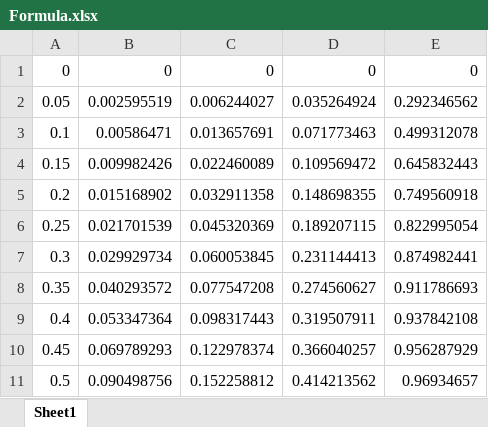
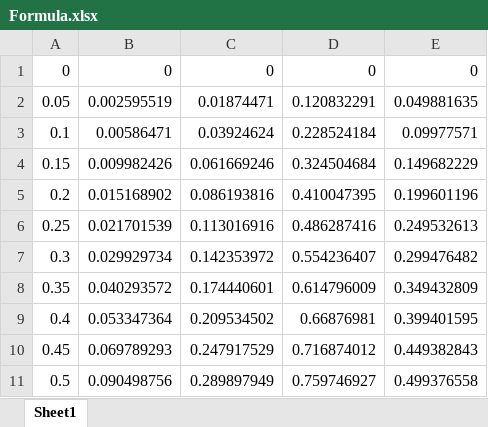
Before and after one commit to RickyVu/SardineROV, an Excel workbook: controlbox/Formula.xlsx, sheet Sheet1, drawn as a sheet; only a part is shown; values as stored, in another font and other column widths than the file's, no borders; charts and pictures not drawn; the diff covers the shown part only; the diff names each change by its address in the sheet, - before the commit and + after, or states it on an @@ line.

```diff
--- a/controlbox/Formula.xlsx (sheet Sheet1)
+++ b/controlbox/Formula.xlsx (sheet Sheet1)
-C2: 0.006244027
+C2: 0.01874471
-D2: 0.035264924
+D2: 0.120832291
-E2: 0.292346562
+E2: 0.049881635
-C3: 0.013657691
+C3: 0.03924624
-D3: 0.071773463
+D3: 0.228524184
-E3: 0.499312078
+E3: 0.09977571
-C4: 0.022460089
+C4: 0.061669246
-D4: 0.109569472
+D4: 0.324504684
-E4: 0.645832443
+E4: 0.149682229
-C5: 0.032911358
+C5: 0.086193816
-D5: 0.148698355
+D5: 0.410047395
-E5: 0.749560918
+E5: 0.199601196
-C6: 0.045320369
+C6: 0.113016916
-D6: 0.189207115
+D6: 0.486287416
-E6: 0.822995054
+E6: 0.249532613
-C7: 0.060053845
+C7: 0.142353972
-D7: 0.231144413
+D7: 0.554236407
-E7: 0.874982441
+E7: 0.299476482
-C8: 0.077547208
+C8: 0.174440601
-D8: 0.274560627
+D8: 0.614796009
-E8: 0.911786693
+E8: 0.349432809
-C9: 0.098317443
+C9: 0.209534502
-D9: 0.319507911
+D9: 0.66876981
-E9: 0.937842108
+E9: 0.399401595
-C10: 0.122978374
+C10: 0.247917529
-D10: 0.366040257
+D10: 0.716874012
-E10: 0.956287929
+E10: 0.449382843
-C11: 0.152258812
+C11: 0.289897949
-D11: 0.414213562
+D11: 0.759746927
-E11: 0.96934657
+E11: 0.499376558
```
Also changed, not shown: 30 edited cells elsewhere in this sheet, formulas that keep their value, charts or pictures, 12 other files.
